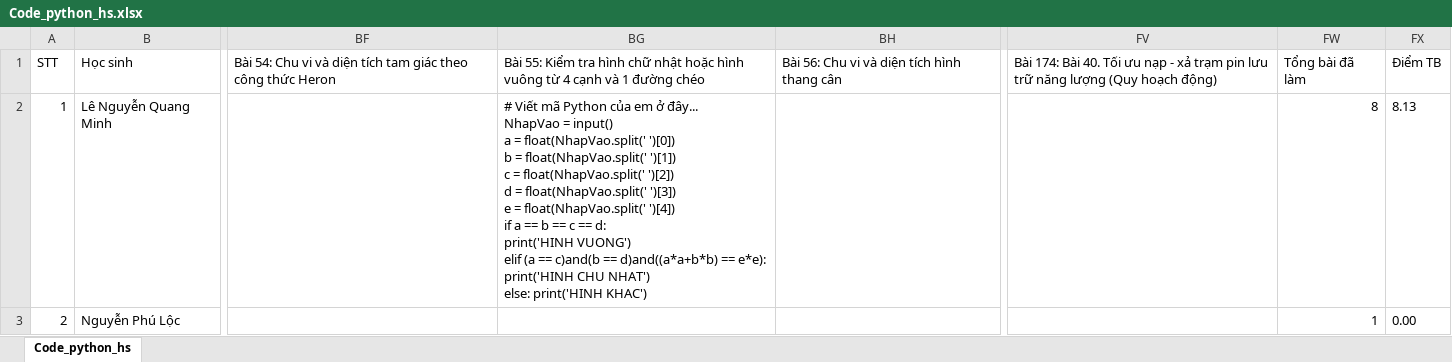
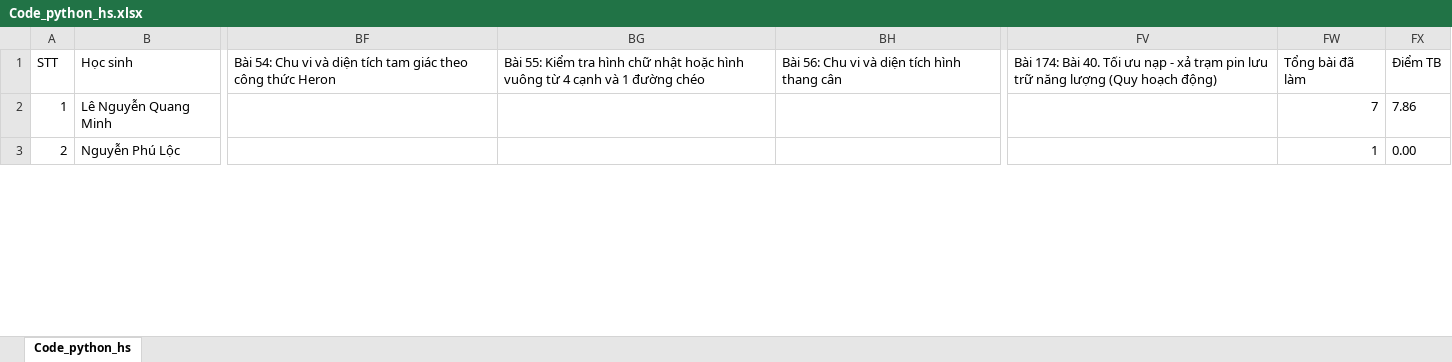
Before and after one commit to thefuong119/ai-python-thcs, an Excel workbook: Code_python_hs.xlsx, sheet Code_python_hs, drawn as a sheet; only a part is shown, gaps mark what is left out; values as stored, in another font and other column widths than the file's, no borders; ↵ is a line break in a cell; the diff covers the shown part only; the diff names each change by its address in the sheet, - before the commit and + after, or states it on an @@ line.

Commit message:
[Code_python_hs] Cập nhật 23:18:50 7/11/2026

```diff
--- a/Code_python_hs.xlsx (sheet Code_python_hs)
+++ b/Code_python_hs.xlsx (sheet Code_python_hs)
-BG2: # Viết mã Python của em ở đây... ↵ NhapVao = input() ↵ a = float(NhapVao.split(' ')[0]) ↵ b = float(NhapVao.split(' ')[1]) ↵ c = float(NhapVao.split(' ')[2]) ↵ d = float(NhapVao.split(' ')[3]) ↵ e = float(NhapVao.split(' ')[4]) ↵ if a == b == c == d: ↵ print('HINH VUONG') ↵ elif (a == c)and(b == d)and((a*a+b*b) == e*e): ↵ print('HINH CHU NHAT') ↵ else: print('HINH KHAC')
+BG2: (empty)
-FW2: 8
+FW2: 7
-FX2: 8.13
+FX2: 7.86
```
Also changed, not shown: 1 added row elsewhere in this sheet.
